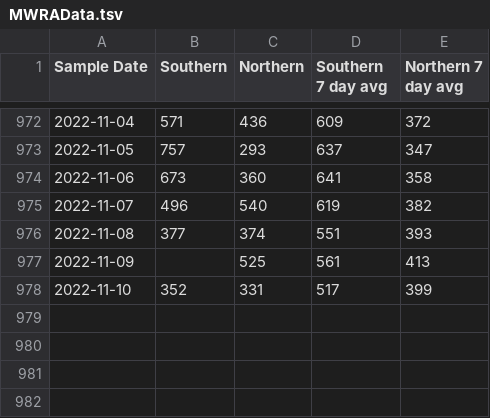
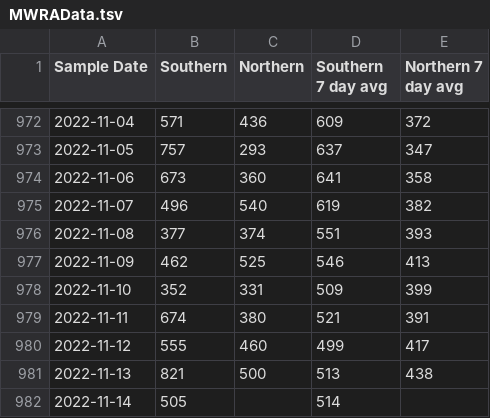
Before and after one commit to KieferO/mwra_scrape, a TSV file: MWRAData.tsv, drawn as a sheet; only a part is shown, gaps mark what is left out.

```diff
--- a/MWRAData.tsv
+++ b/MWRAData.tsv
@@ -976,3 +976,7 @@ Sample Date	Southern	Northern	Southern 7 day avg	Northern 7 day avg
 2022-11-08	377	374	551	393
-2022-11-09		525	561	413
-2022-11-10	352	331	517	399
+2022-11-09	462	525	546	413
+2022-11-10	352	331	509	399
+2022-11-11	674	380	521	391
+2022-11-12	555	460	499	417
+2022-11-13	821	500	513	438
+2022-11-14	505		514	
```
Also changed, not shown: 7day-avg.tsv, 7day-diff.tsv.
